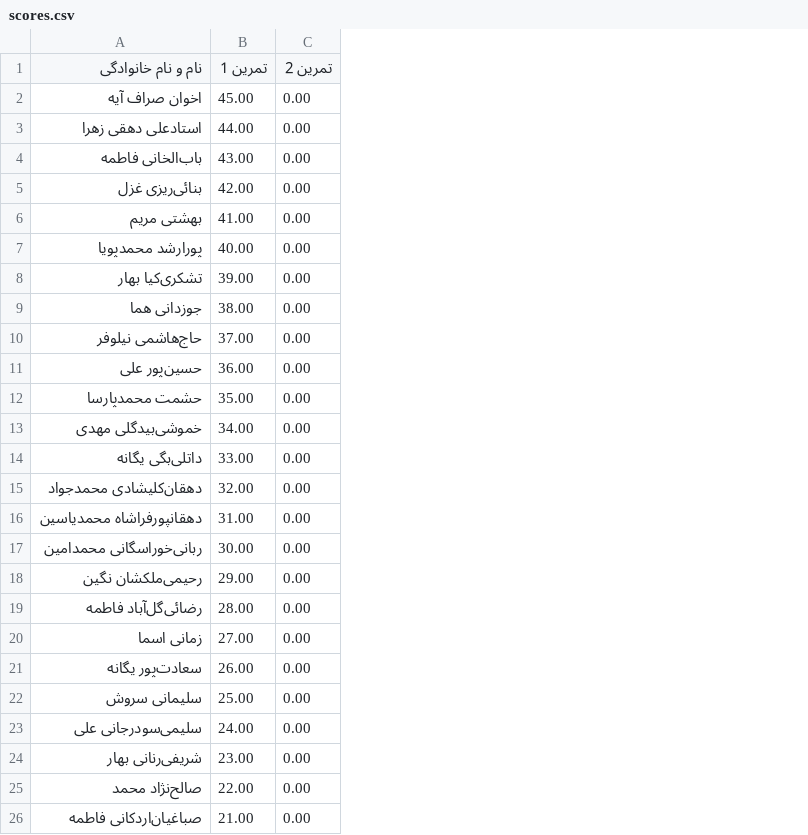
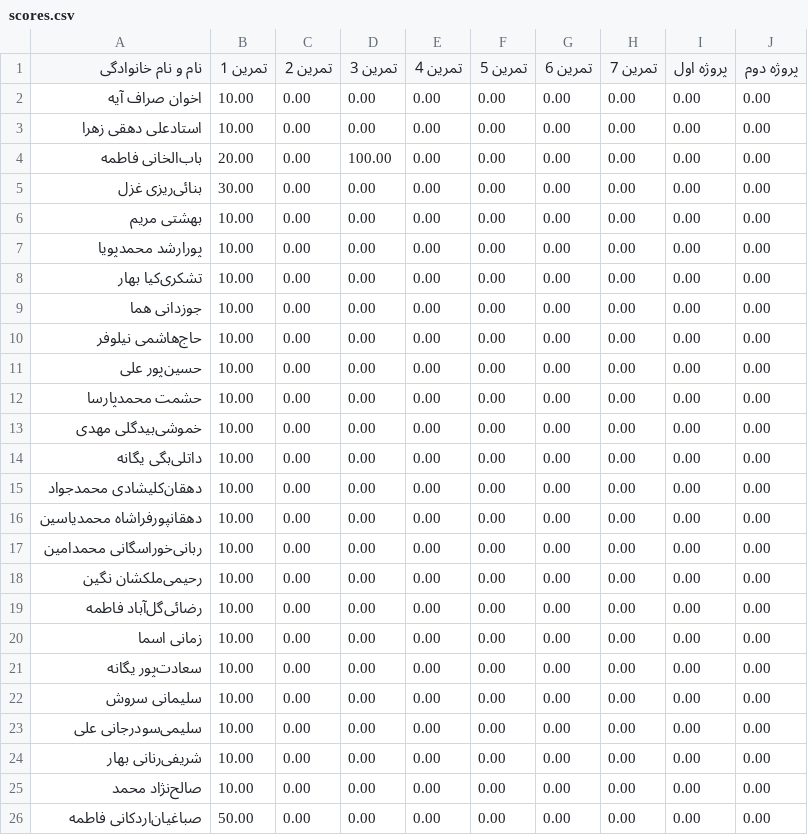
Before and after one commit to alizn7/DS-ScoreBoard, a CSV file: docs/scores.csv, drawn as a sheet; only a part is shown; the diff covers the shown part only; the diff names each change by its address in the sheet, - before the commit and + after, or states it on an @@ line.

Commit message:
Update scores.csv

```diff
--- a/docs/scores.csv
+++ b/docs/scores.csv
+column D (تمرین 3), rows 2-26: 0.00 | 0.00 | 100.00 | 0.00 | 0.00 | 0.00 | 0.00 | 0.00 | 0.00 | 0.00 | 0.00 | 0.00 | 0.00 | 0.00 | 0.00 | 0.00 | 0.00 | 0.00 | 0.00 | 0.00 | 0.00 | 0.00 | 0.00 | 0.00 | 0.00
+column E (تمرین 4), rows 2-26: all 0.00
+column F (تمرین 5), rows 2-26: all 0.00
+column G (تمرین 6), rows 2-26: all 0.00
+column H (تمرین 7), rows 2-26: all 0.00
+column I (پروژه اول), rows 2-26: all 0.00
+column J (پروژه دوم), rows 2-26: all 0.00
-B2 (تمرین 1): 45.00
+B2 (تمرین 1): 10.00
-B3 (تمرین 1): 44.00
+B3 (تمرین 1): 10.00
-B4 (تمرین 1): 43.00
+B4 (تمرین 1): 20.00
-B5 (تمرین 1): 42.00
+B5 (تمرین 1): 30.00
-B6 (تمرین 1): 41.00
+B6 (تمرین 1): 10.00
-B7 (تمرین 1): 40.00
+B7 (تمرین 1): 10.00
-B8 (تمرین 1): 39.00
+B8 (تمرین 1): 10.00
-B9 (تمرین 1): 38.00
+B9 (تمرین 1): 10.00
-B10 (تمرین 1): 37.00
+B10 (تمرین 1): 10.00
-B11 (تمرین 1): 36.00
+B11 (تمرین 1): 10.00
-B12 (تمرین 1): 35.00
+B12 (تمرین 1): 10.00
-B13 (تمرین 1): 34.00
+B13 (تمرین 1): 10.00
-B14 (تمرین 1): 33.00
+B14 (تمرین 1): 10.00
-B15 (تمرین 1): 32.00
+B15 (تمرین 1): 10.00
-B16 (تمرین 1): 31.00
+B16 (تمرین 1): 10.00
-B17 (تمرین 1): 30.00
+B17 (تمرین 1): 10.00
-B18 (تمرین 1): 29.00
+B18 (تمرین 1): 10.00
-B19 (تمرین 1): 28.00
+B19 (تمرین 1): 10.00
-B20 (تمرین 1): 27.00
+B20 (تمرین 1): 10.00
-B21 (تمرین 1): 26.00
+B21 (تمرین 1): 10.00
-B22 (تمرین 1): 25.00
+B22 (تمرین 1): 10.00
-B23 (تمرین 1): 24.00
+B23 (تمرین 1): 10.00
-B24 (تمرین 1): 23.00
+B24 (تمرین 1): 10.00
-B25 (تمرین 1): 22.00
+B25 (تمرین 1): 10.00
-B26 (تمرین 1): 21.00
+B26 (تمرین 1): 50.00
```
Also changed, not shown: 20 edited cells elsewhere in this file.
